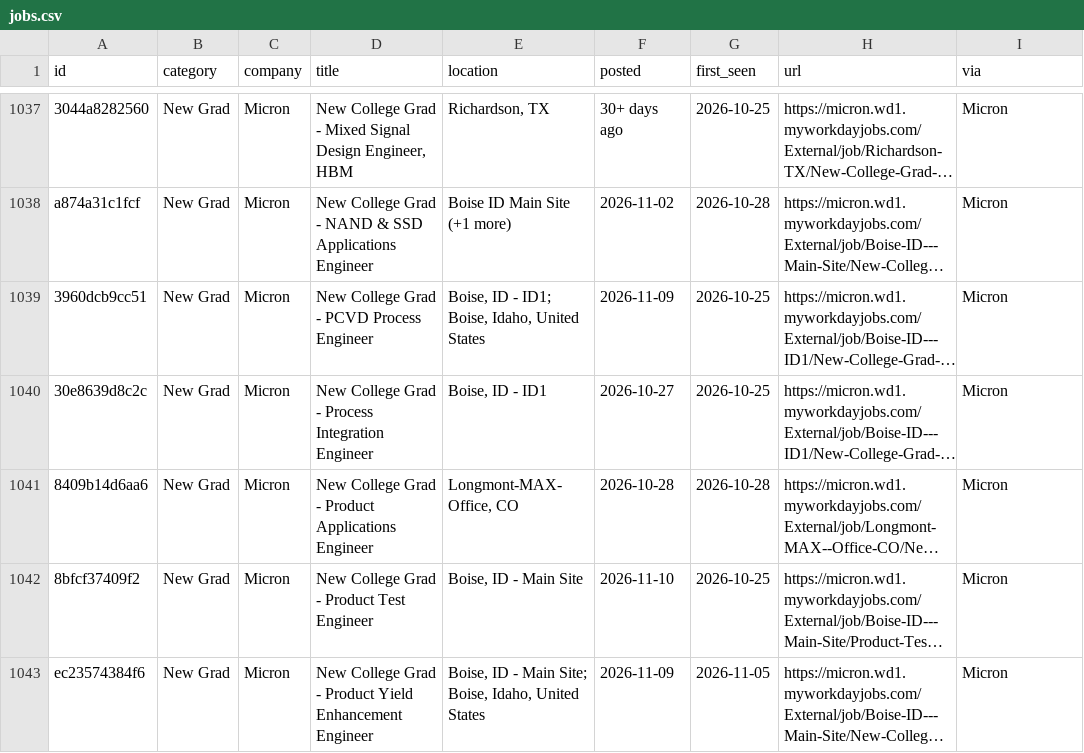
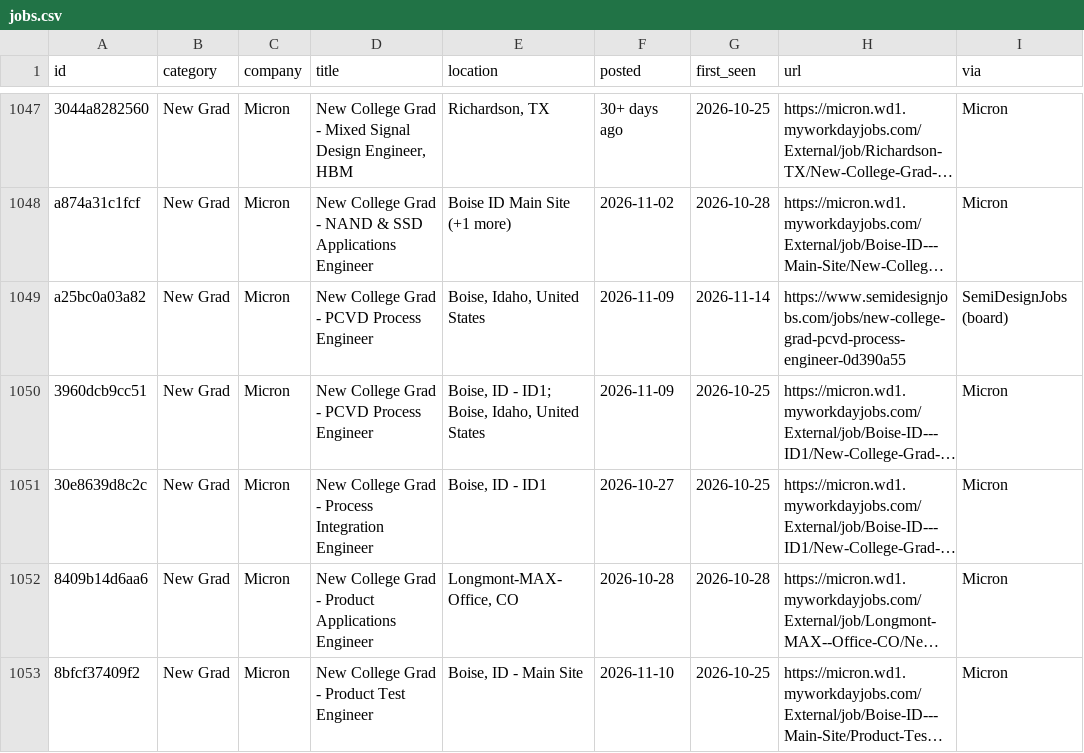
Before and after one commit to rcyaon/college-semiconductor-jobs, a CSV file: data/jobs.csv, drawn as a sheet; only a part is shown, gaps mark what is left out; the shorter side is filled out with more unchanged rows; long unchanged cells end in …; the diff covers the shown part only; the diff names each change by its address in the sheet, - before the commit and + after, or states it on an @@ line.

```diff
--- a/data/jobs.csv
+++ b/data/jobs.csv
+row 1049: a25bc0a03a82 | New Grad | Micron | New College Grad - PCVD Process Engineer | Boise, Idaho, United States | 2026-11-09 | 2026-11-14 | https://www.semidesignjobs.com/jobs/new-college-grad-pcvd-process-engineer-0d390a55 | SemiDesignJobs (board)
```
Also changed, not shown: 12 added rows, 1 removed row and 47 edited cells elsewhere in this file, 3 other files.
